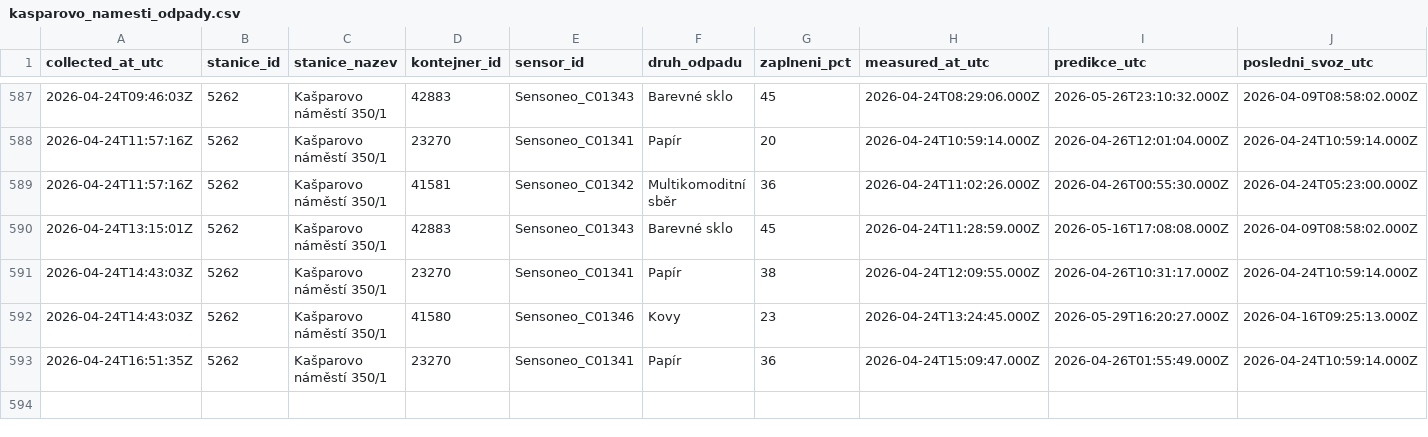
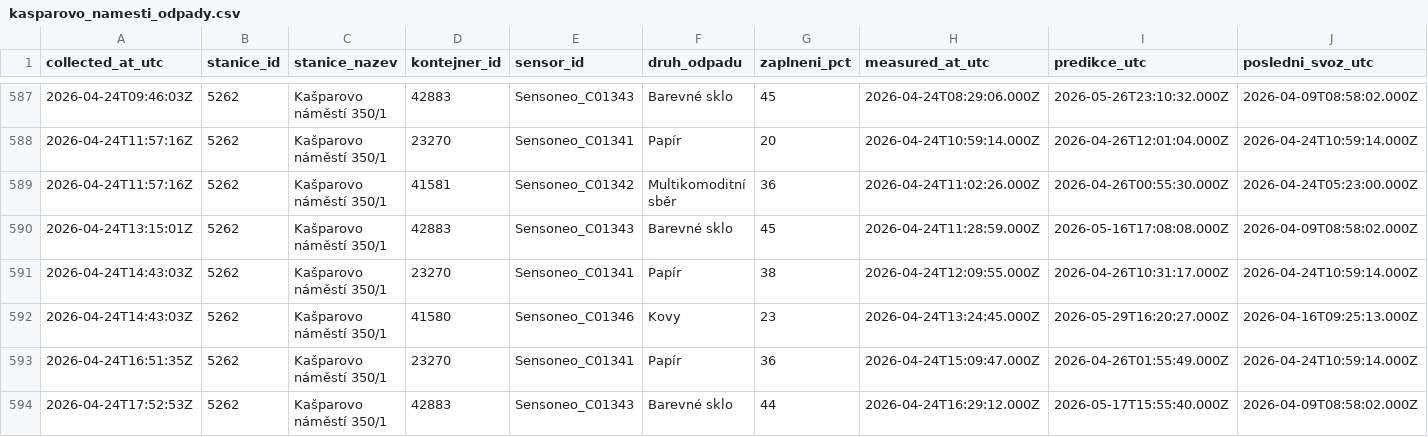
Before and after one commit to sim-mar/golemio_monitoring, a CSV file: kasparovo_namesti_odpady.csv, drawn as a sheet; only a part is shown, gaps mark what is left out; rows hold the shown columns only; the diff names each change by its address in the sheet, - before the commit and + after, or states it on an @@ line.

```diff
--- a/kasparovo_namesti_odpady.csv
+++ b/kasparovo_namesti_odpady.csv
+row 594: 2026-04-24T17:52:53Z | 5262 | Kašparovo náměstí 350/1 | 42883 | Sensoneo_C01343 | Barevné sklo | 44 | 2026-04-24T16:29:12.000Z | 2026-05-17T15:55:40.000Z | 2026-04-09T08:58:02.000Z
```
Also changed, not shown: 1 other file.
